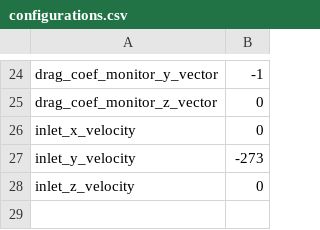
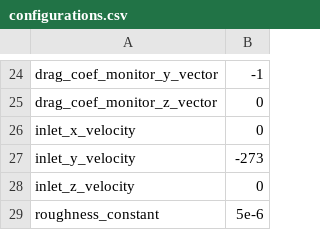
Before and after one commit to waterloo-rocketry/PyAnsys, a CSV file: PyFluent/configurations.csv, drawn as a sheet; only a part is shown, gaps mark what is left out; the diff names each change by its address in the sheet, - before the commit and + after, or states it on an @@ line.

```diff
--- a/PyFluent/configurations.csv
+++ b/PyFluent/configurations.csv
+row 29: roughness_constant | 5e-6
```
Also changed, not shown: 4 other files.
